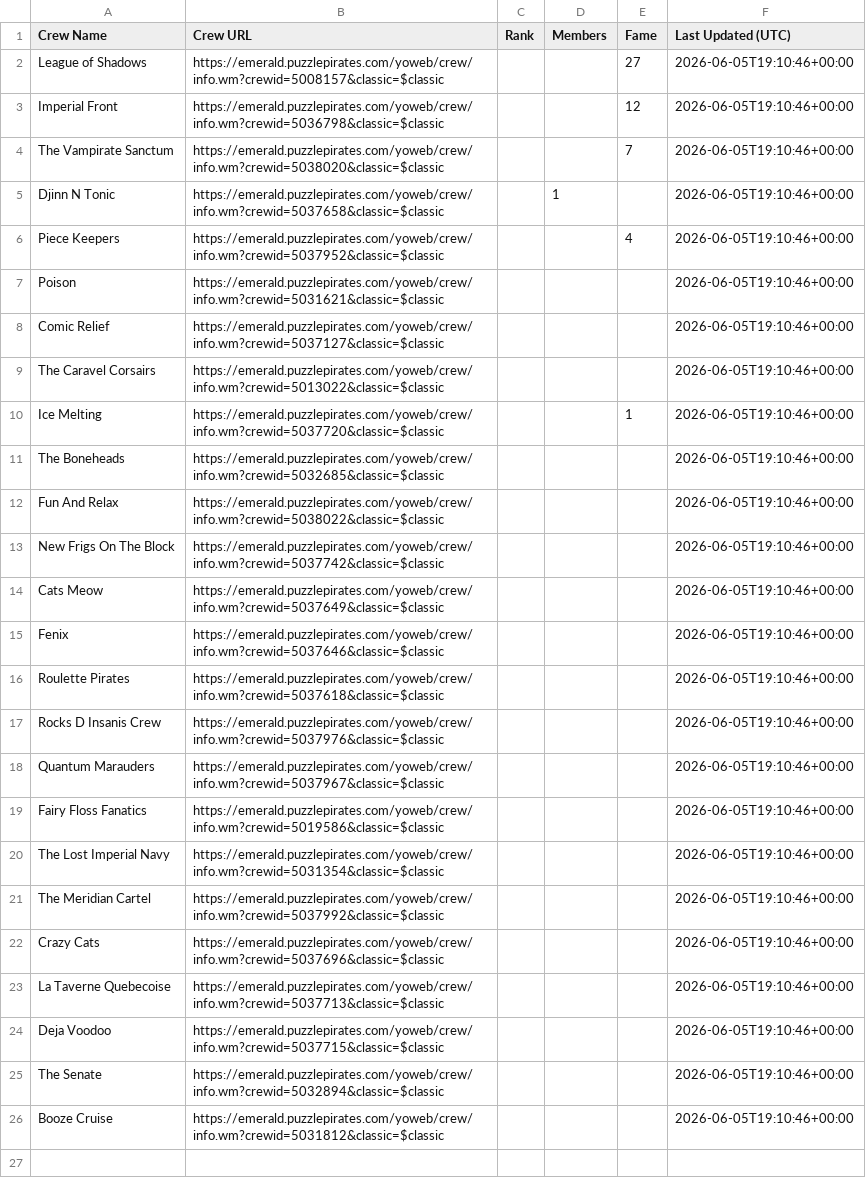
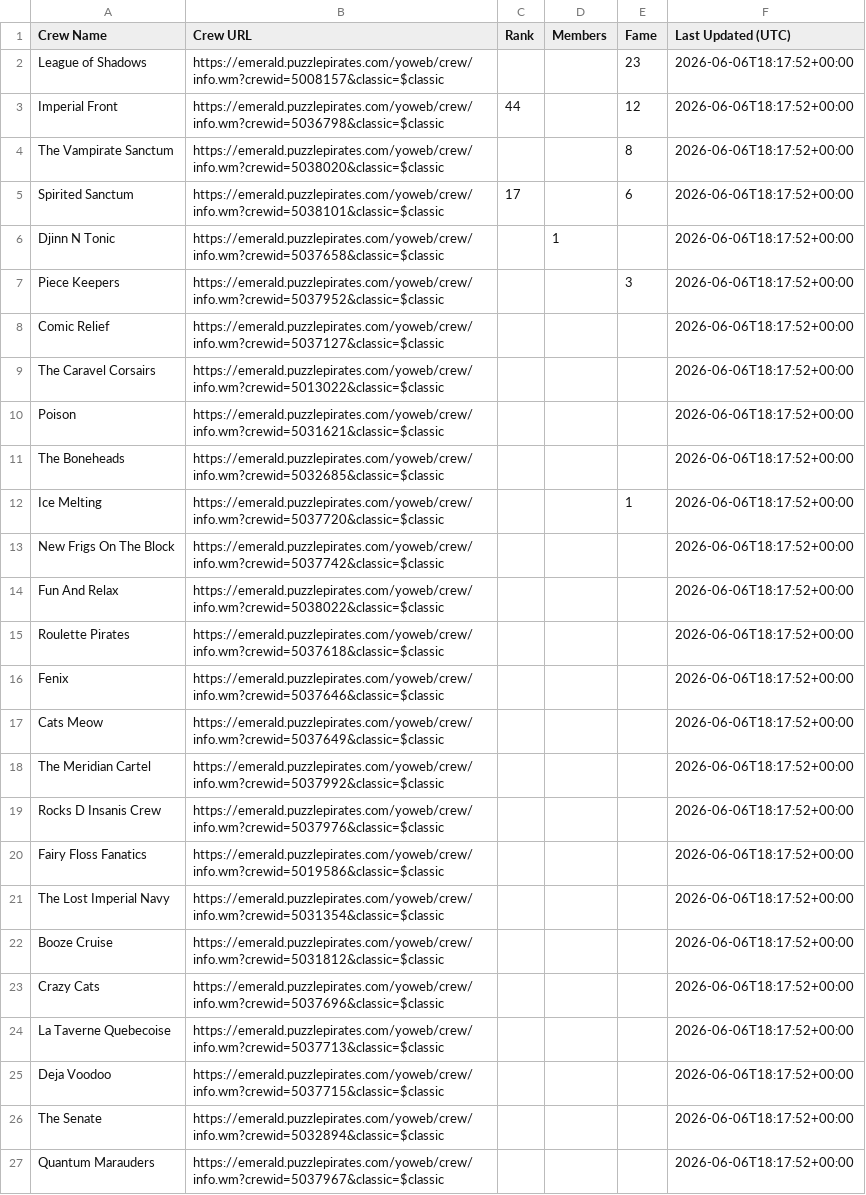
Before and after one commit to RikitoC/RikitoC.github.io, a CSV file: data/crews.csv, drawn as a sheet; removed rows and columns are numbered as before the commit, all else as after; the diff names each change by its address in the sheet, - before the commit and + after, or states it on an @@ line.

```diff
--- a/data/crews.csv
+++ b/data/crews.csv
-E2 (Fame): 27
+E2 (Fame): 23
-F2:F4 (Last Updated (UTC)): 2026-06-05T19:10:46+00:00
+F2:F4 (Last Updated (UTC)): 2026-06-06T18:17:52+00:00
-C3 (Rank): (empty)
+C3 (Rank): 44
-E4 (Fame): 7
+E4 (Fame): 8
+row 5: Spirited Sanctum | https://emerald.puzzlepirates.com/yoweb/crew/info.wm?crewid=5038101&classic=$classic | 17 |  | 6 | 2026-06-06T18:17:52+00:00
-F6:F7 (Last Updated (UTC)): 2026-06-05T19:10:46+00:00
+F6:F7 (Last Updated (UTC)): 2026-06-06T18:17:52+00:00
-E7 (Fame): 4
+E7 (Fame): 3
-row 7: Poison | https://emerald.puzzlepirates.com/yoweb/crew/info.wm?crewid=5031621&classic=$classic |  |  |  | 2026-06-05T19:10:46+00:00
-F8:F9 (Last Updated (UTC)): 2026-06-05T19:10:46+00:00
+F8:F9 (Last Updated (UTC)): 2026-06-06T18:17:52+00:00
+row 10: Poison | https://emerald.puzzlepirates.com/yoweb/crew/info.wm?crewid=5031621&classic=$classic |  |  |  | 2026-06-06T18:17:52+00:00
+row 11: The Boneheads | https://emerald.puzzlepirates.com/yoweb/crew/info.wm?crewid=5032685&classic=$classic |  |  |  | 2026-06-06T18:17:52+00:00
-F12 (Last Updated (UTC)): 2026-06-05T19:10:46+00:00
+F12 (Last Updated (UTC)): 2026-06-06T18:17:52+00:00
-row 11: The Boneheads | https://emerald.puzzlepirates.com/yoweb/crew/info.wm?crewid=5032685&classic=$classic |  |  |  | 2026-06-05T19:10:46+00:00
-row 12: Fun And Relax | https://emerald.puzzlepirates.com/yoweb/crew/info.wm?crewid=5038022&classic=$classic |  |  |  | 2026-06-05T19:10:46+00:00
-F13 (Last Updated (UTC)): 2026-06-05T19:10:46+00:00
+F13 (Last Updated (UTC)): 2026-06-06T18:17:52+00:00
-row 14: Cats Meow | https://emerald.puzzlepirates.com/yoweb/crew/info.wm?crewid=5037649&classic=$classic |  |  |  | 2026-06-05T19:10:46+00:00
-row 15: Fenix | https://emerald.puzzlepirates.com/yoweb/crew/info.wm?crewid=5037646&classic=$classic |  |  |  | 2026-06-05T19:10:46+00:00
+row 14: Fun And Relax | https://emerald.puzzlepirates.com/yoweb/crew/info.wm?crewid=5038022&classic=$classic |  |  |  | 2026-06-06T18:17:52+00:00
-F15 (Last Updated (UTC)): 2026-06-05T19:10:46+00:00
+F15 (Last Updated (UTC)): 2026-06-06T18:17:52+00:00
+row 16: Fenix | https://emerald.puzzlepirates.com/yoweb/crew/info.wm?crewid=5037646&classic=$classic |  |  |  | 2026-06-06T18:17:52+00:00
+row 17: Cats Meow | https://emerald.puzzlepirates.com/yoweb/crew/info.wm?crewid=5037649&classic=$classic |  |  |  | 2026-06-06T18:17:52+00:00
+row 18: The Meridian Cartel | https://emerald.puzzlepirates.com/yoweb/crew/info.wm?crewid=5037992&classic=$classic |  |  |  | 2026-06-06T18:17:52+00:00
-F19 (Last Updated (UTC)): 2026-06-05T19:10:46+00:00
+F19 (Last Updated (UTC)): 2026-06-06T18:17:52+00:00
-row 18: Quantum Marauders | https://emerald.puzzlepirates.com/yoweb/crew/info.wm?crewid=5037967&classic=$classic |  |  |  | 2026-06-05T19:10:46+00:00
-F20:F21 (Last Updated (UTC)): 2026-06-05T19:10:46+00:00
+F20:F21 (Last Updated (UTC)): 2026-06-06T18:17:52+00:00
-row 21: The Meridian Cartel | https://emerald.puzzlepirates.com/yoweb/crew/info.wm?crewid=5037992&classic=$classic |  |  |  | 2026-06-05T19:10:46+00:00
+row 22: Booze Cruise | https://emerald.puzzlepirates.com/yoweb/crew/info.wm?crewid=5031812&classic=$classic |  |  |  | 2026-06-06T18:17:52+00:00
-F23:F26 (Last Updated (UTC)): 2026-06-05T19:10:46+00:00
+F23:F26 (Last Updated (UTC)): 2026-06-06T18:17:52+00:00
-row 26: Booze Cruise | https://emerald.puzzlepirates.com/yoweb/crew/info.wm?crewid=5031812&classic=$classic |  |  |  | 2026-06-05T19:10:46+00:00
+row 27: Quantum Marauders | https://emerald.puzzlepirates.com/yoweb/crew/info.wm?crewid=5037967&classic=$classic |  |  |  | 2026-06-06T18:17:52+00:00
```
Also changed, not shown: data/crew_details.csv, data/external_pirates_latest.csv, 4 other files.
